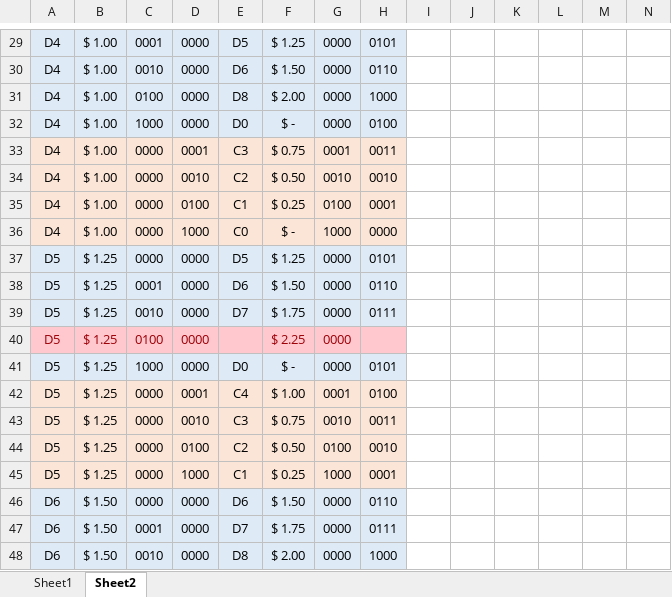
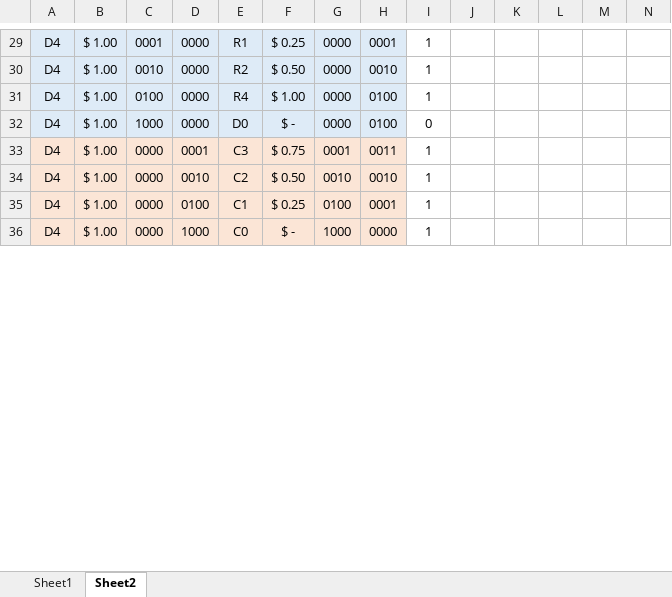
Before and after one commit to sdwill/vendor, an Excel workbook: State Table.xlsx, sheet Sheet2, drawn as a sheet; only a part is shown, gaps mark what is left out; values as stored, in another font and other column widths than the file's, no borders; removed rows and columns are numbered as before the commit, all else as after; rows hold the shown columns only; the diff covers the shown part only; the diff names each change by its address in the sheet, - before the commit and + after, or states it on an @@ line.

```diff
--- a/State Table.xlsx (sheet Sheet2)
+++ b/State Table.xlsx (sheet Sheet2)
-E29: D5
+E29: R1
-F29: $ 1.25
+F29: $ 0.25
-H29: 0101
+H29: 0001
-I29:I31: (empty)
+I29:I31: 1
-E30: D6
+E30: R2
-F30: $ 1.50
+F30: $ 0.50
-H30: 0110
+H30: 0010
-E31: D8
+E31: R4
-F31: $ 2.00
+F31: $ 1.00
-H31: 1000
+H31: 0100
-I32: (empty)
+I32: 0
-I33:I36: (empty)
+I33:I36: 1
-row 37: D5 | $ 1.25 | 0000 | 0000 | D5 | $ 1.25 | 0000 | 0101
-row 38: D5 | $ 1.25 | 0001 | 0000 | D6 | $ 1.50 | 0000 | 0110
-row 39: D5 | $ 1.25 | 0010 | 0000 | D7 | $ 1.75 | 0000 | 0111
-row 40: D5 | $ 1.25 | 0100 | 0000 |  | $ 2.25 | 0000
-row 41: D5 | $ 1.25 | 1000 | 0000 | D0 | $ - | 0000 | 0101
-row 42: D5 | $ 1.25 | 0000 | 0001 | C4 | $ 1.00 | 0001 | 0100
-row 43: D5 | $ 1.25 | 0000 | 0010 | C3 | $ 0.75 | 0010 | 0011
-row 44: D5 | $ 1.25 | 0000 | 0100 | C2 | $ 0.50 | 0100 | 0010
-row 45: D5 | $ 1.25 | 0000 | 1000 | C1 | $ 0.25 | 1000 | 0001
-row 46: D6 | $ 1.50 | 0000 | 0000 | D6 | $ 1.50 | 0000 | 0110
-row 47: D6 | $ 1.50 | 0001 | 0000 | D7 | $ 1.75 | 0000 | 0111
-row 48: D6 | $ 1.50 | 0010 | 0000 | D8 | $ 2.00 | 0000 | 1000
```
Also changed, not shown: 4 added rows, 24 removed rows and 40 edited cells elsewhere in this sheet, 6 other files.
